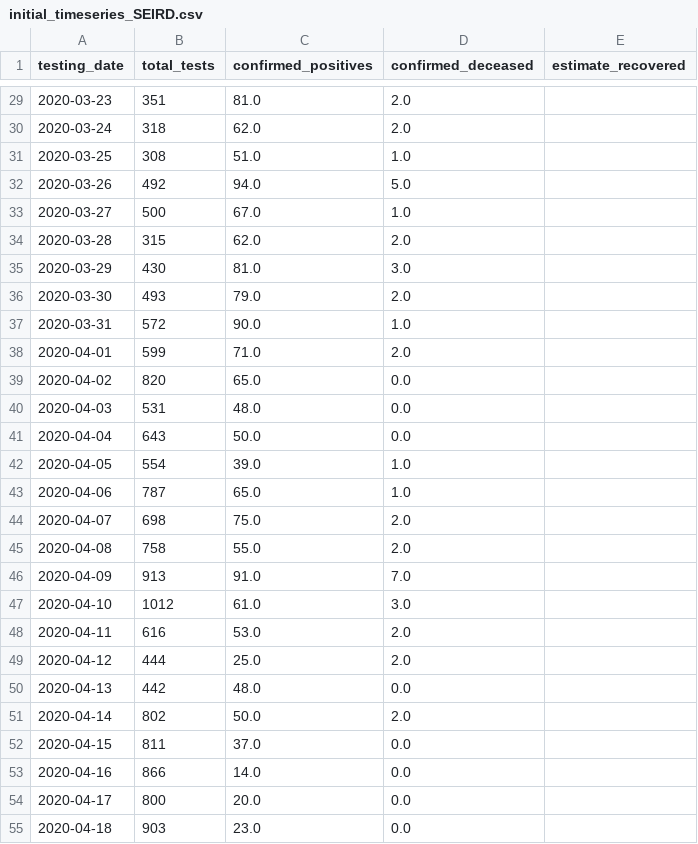
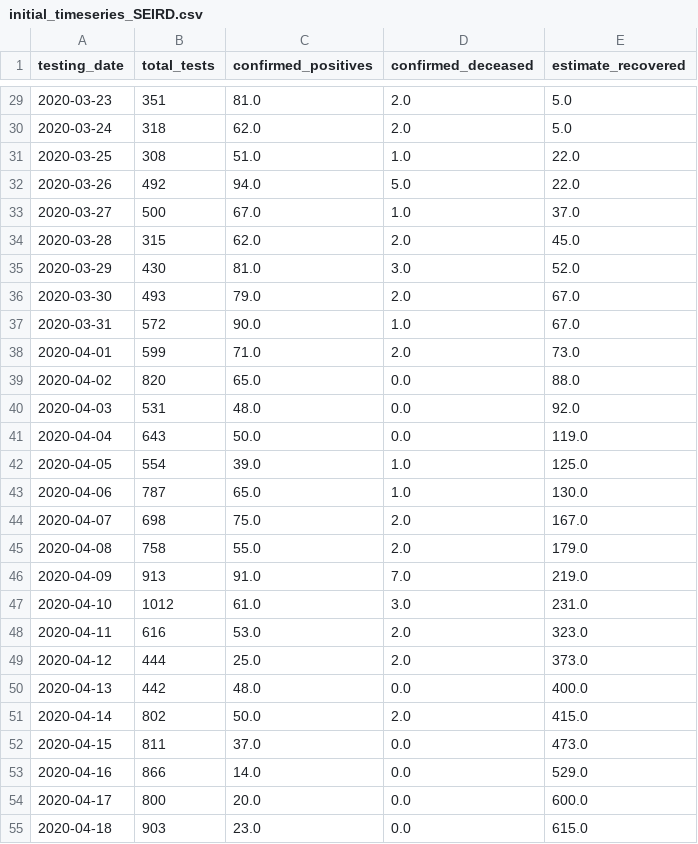
Before and after one commit to akapet00/covid-19-modelling-croatia, a CSV file: data/initial_timeseries_SEIRD.csv, drawn as a sheet; only a part is shown, gaps mark what is left out; the diff covers the shown part only.

```diff
--- a/data/initial_timeseries_SEIRD.csv
+++ b/data/initial_timeseries_SEIRD.csv
@@ -29,27 +29,27 @@ testing_date,total_tests,confirmed_positives,confirmed_deceased,estimate_recover
-2020-03-23,351,81.0,2.0,
-2020-03-24,318,62.0,2.0,
-2020-03-25,308,51.0,1.0,
-2020-03-26,492,94.0,5.0,
-2020-03-27,500,67.0,1.0,
-2020-03-28,315,62.0,2.0,
-2020-03-29,430,81.0,3.0,
-2020-03-30,493,79.0,2.0,
-2020-03-31,572,90.0,1.0,
-2020-04-01,599,71.0,2.0,
-2020-04-02,820,65.0,0.0,
-2020-04-03,531,48.0,0.0,
-2020-04-04,643,50.0,0.0,
-2020-04-05,554,39.0,1.0,
-2020-04-06,787,65.0,1.0,
-2020-04-07,698,75.0,2.0,
-2020-04-08,758,55.0,2.0,
-2020-04-09,913,91.0,7.0,
-2020-04-10,1012,61.0,3.0,
-2020-04-11,616,53.0,2.0,
-2020-04-12,444,25.0,2.0,
-2020-04-13,442,48.0,0.0,
-2020-04-14,802,50.0,2.0,
-2020-04-15,811,37.0,0.0,
-2020-04-16,866,14.0,0.0,
-2020-04-17,800,20.0,0.0,
-2020-04-18,903,23.0,0.0,
+2020-03-23,351,81.0,2.0,5.0
+2020-03-24,318,62.0,2.0,5.0
+2020-03-25,308,51.0,1.0,22.0
+2020-03-26,492,94.0,5.0,22.0
+2020-03-27,500,67.0,1.0,37.0
+2020-03-28,315,62.0,2.0,45.0
+2020-03-29,430,81.0,3.0,52.0
+2020-03-30,493,79.0,2.0,67.0
+2020-03-31,572,90.0,1.0,67.0
+2020-04-01,599,71.0,2.0,73.0
+2020-04-02,820,65.0,0.0,88.0
+2020-04-03,531,48.0,0.0,92.0
+2020-04-04,643,50.0,0.0,119.0
+2020-04-05,554,39.0,1.0,125.0
+2020-04-06,787,65.0,1.0,130.0
+2020-04-07,698,75.0,2.0,167.0
+2020-04-08,758,55.0,2.0,179.0
+2020-04-09,913,91.0,7.0,219.0
+2020-04-10,1012,61.0,3.0,231.0
+2020-04-11,616,53.0,2.0,323.0
+2020-04-12,444,25.0,2.0,373.0
+2020-04-13,442,48.0,0.0,400.0
+2020-04-14,802,50.0,2.0,415.0
+2020-04-15,811,37.0,0.0,473.0
+2020-04-16,866,14.0,0.0,529.0
+2020-04-17,800,20.0,0.0,600.0
+2020-04-18,903,23.0,0.0,615.0
```
Also changed, not shown: 71 edited cells elsewhere in this file, 5 other files.
